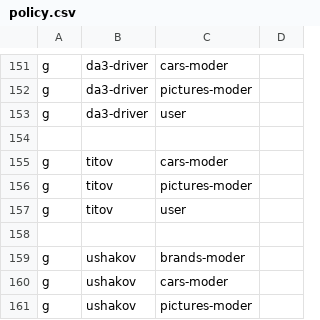
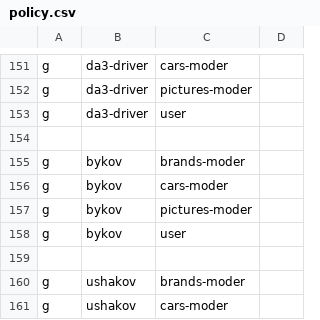
Before and after one commit to autowp/autowp-helm, a CSV file: configs/casbin/policy.csv, drawn as a sheet; only a part is shown, gaps mark what is left out; the shorter side is filled out with more unchanged rows.

Commit message:
bykov role

```diff
--- a/configs/casbin/policy.csv
+++ b/configs/casbin/policy.csv
@@ -154,5 +154,6 @@ g, da3-driver, user
 
-g, titov, cars-moder
-g, titov, pictures-moder
-g, titov, user
+g, bykov, brands-moder
+g, bykov, cars-moder
+g, bykov, pictures-moder
+g, bykov, user
 
```
